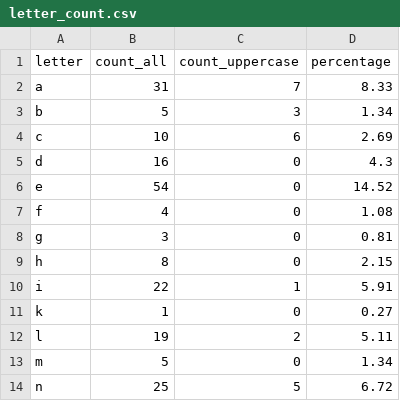
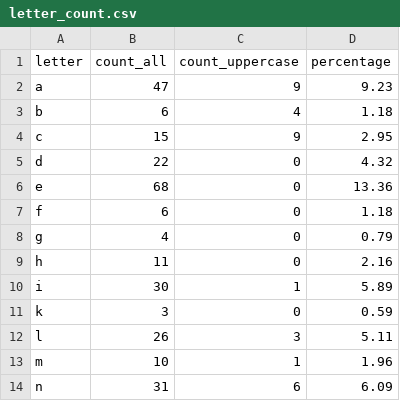
Before and after one commit to artemkovalenko1-dev/Task5, a CSV file: letter_count.csv, drawn as a sheet; only a part is shown; the diff covers the shown part only.

```diff
--- a/letter_count.csv
+++ b/letter_count.csv
@@ -1,14 +1,14 @@
 letter,count_all,count_uppercase,percentage
-a,31,7,8.33
-b,5,3,1.34
-c,10,6,2.69
-d,16,0,4.3
-e,54,0,14.52
-f,4,0,1.08
-g,3,0,0.81
-h,8,0,2.15
-i,22,1,5.91
-k,1,0,0.27
-l,19,2,5.11
-m,5,0,1.34
-n,25,5,6.72
+a,47,9,9.23
+b,6,4,1.18
+c,15,9,2.95
+d,22,0,4.32
+e,68,0,13.36
+f,6,0,1.18
+g,4,0,0.79
+h,11,0,2.16
+i,30,1,5.89
+k,3,0,0.59
+l,26,3,5.11
+m,10,1,1.96
+n,31,6,6.09
```
Also changed, not shown: 24 edited cells elsewhere in this file, word_count.csv, 3 other files.
